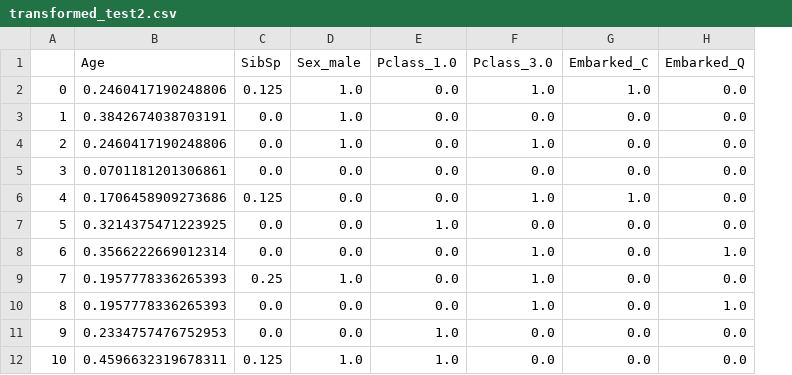
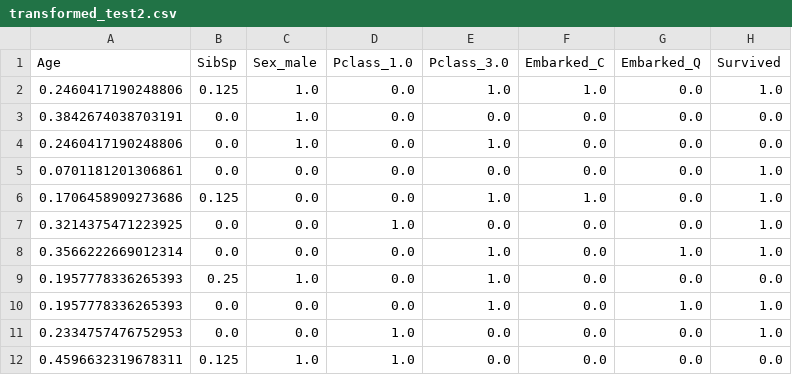
Before and after one commit to chriss1245/titanic-kaggle, a CSV file: transformed_test2.csv, drawn as a sheet; only a part is shown; removed rows and columns are numbered as before the commit, all else as after; the diff names each change by its address in the sheet, - before the commit and + after, or states it on an @@ line.

```diff
--- a/transformed_test2.csv
+++ b/transformed_test2.csv
-column A, rows 2-12: 0 | 1 | 2 | 3 | 4 | 5 | 6 | 7 | 8 | 9 | 10
+column H (Survived), rows 2-12: 1.0 | 0.0 | 0.0 | 1.0 | 1.0 | 1.0 | 1.0 | 0.0 | 1.0 | 1.0 | 0.0
```
Also changed, not shown: transformed_train2.csv, 1 other file.
